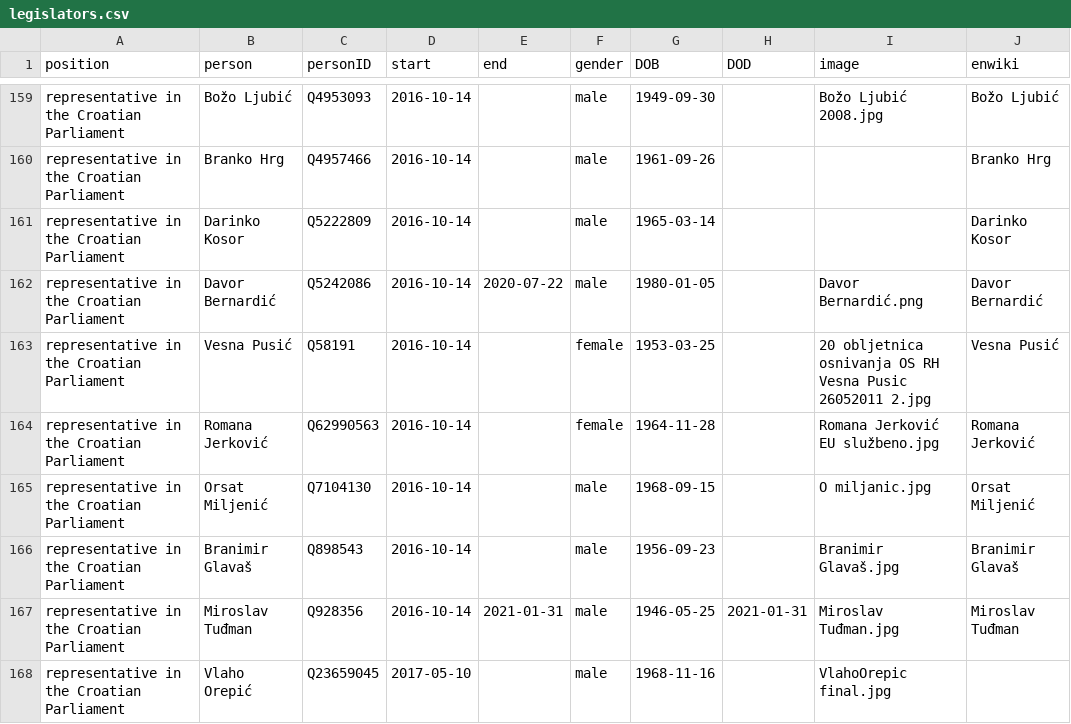
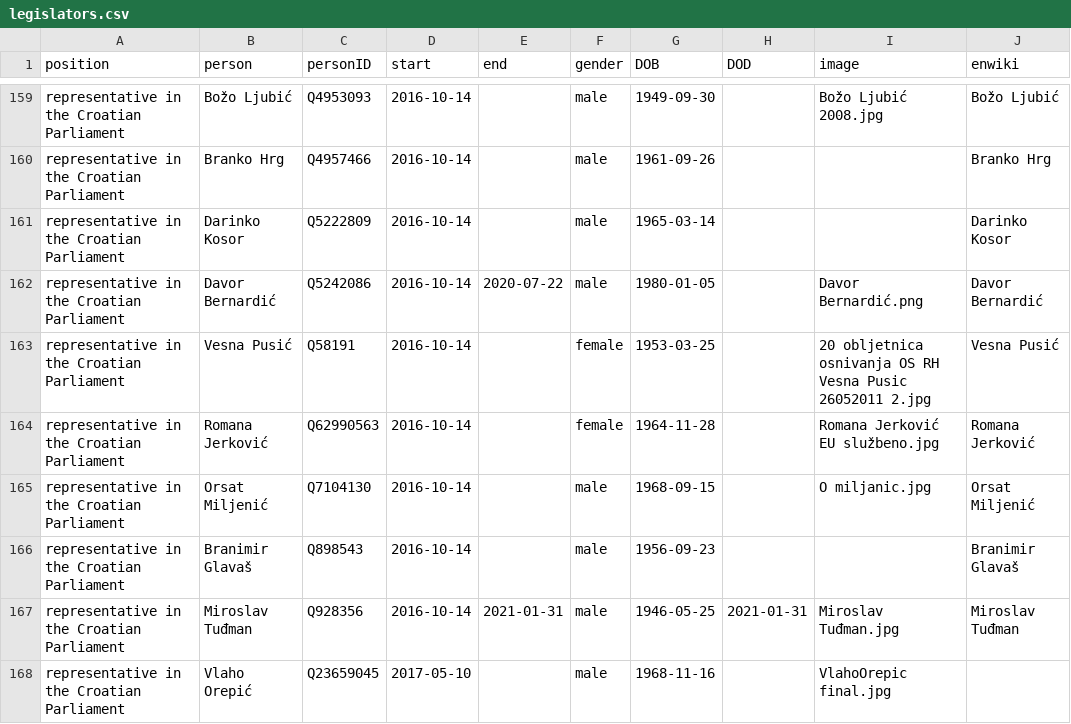
Before and after one commit to every-politician-scrapers/croatia-ministers, a CSV file: html/legislators.csv, drawn as a sheet; only a part is shown, gaps mark what is left out.

```diff
--- a/html/legislators.csv
+++ b/html/legislators.csv
@@ -165,3 +165,3 @@ representative in the Croatian Parliament,Romana Jerković,Q62990563,2016-10-14,
 representative in the Croatian Parliament,Orsat Miljenić,Q7104130,2016-10-14,,male,1968-09-15,,O miljanic.jpg,Orsat Miljenić
-representative in the Croatian Parliament,Branimir Glavaš,Q898543,2016-10-14,,male,1956-09-23,,Branimir Glavaš.jpg,Branimir Glavaš
+representative in the Croatian Parliament,Branimir Glavaš,Q898543,2016-10-14,,male,1956-09-23,,,Branimir Glavaš
 representative in the Croatian Parliament,Miroslav Tuđman,Q928356,2016-10-14,2021-01-31,male,1946-05-25,2021-01-31,Miroslav Tuđman.jpg,Miroslav Tuđman
```
Also changed, not shown: html/current.csv, html/holders21.csv.
